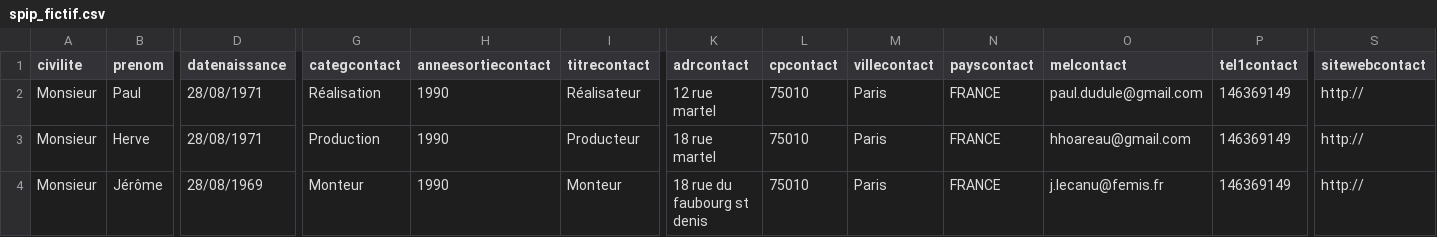
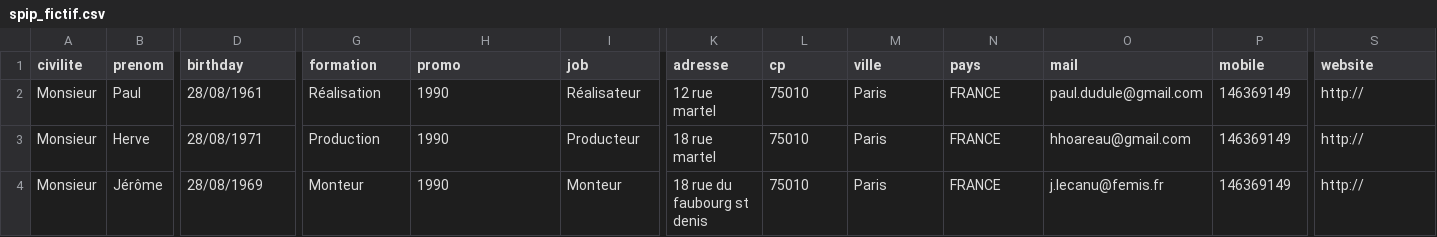
Before and after one commit to f80dev/DataCulturePro_old, a CSV file: static/spip_fictif.csv, drawn as a sheet; only a part is shown, gaps mark what is left out; the diff names each change by its address in the sheet, - before the commit and + after, or states it on an @@ line.

```diff
--- a/static/spip_fictif.csv
+++ b/static/spip_fictif.csv
-D1: datenaissance
+D1: birthday
-G1: categcontact
+G1: formation
-H1: anneesortiecontact
+H1: promo
-I1: titrecontact
+I1: job
-K1: adrcontact
+K1: adresse
-L1: cpcontact
+L1: cp
-M1: villecontact
+M1: ville
-N1: payscontact
+N1: pays
-O1: melcontact
+O1: mail
-P1: tel1contact
+P1: mobile
-S1: sitewebcontact
+S1: website
-D2 (birthday): 28/08/1971
+D2 (birthday): 28/08/1961
```
Also changed, not shown: 30 other files.
